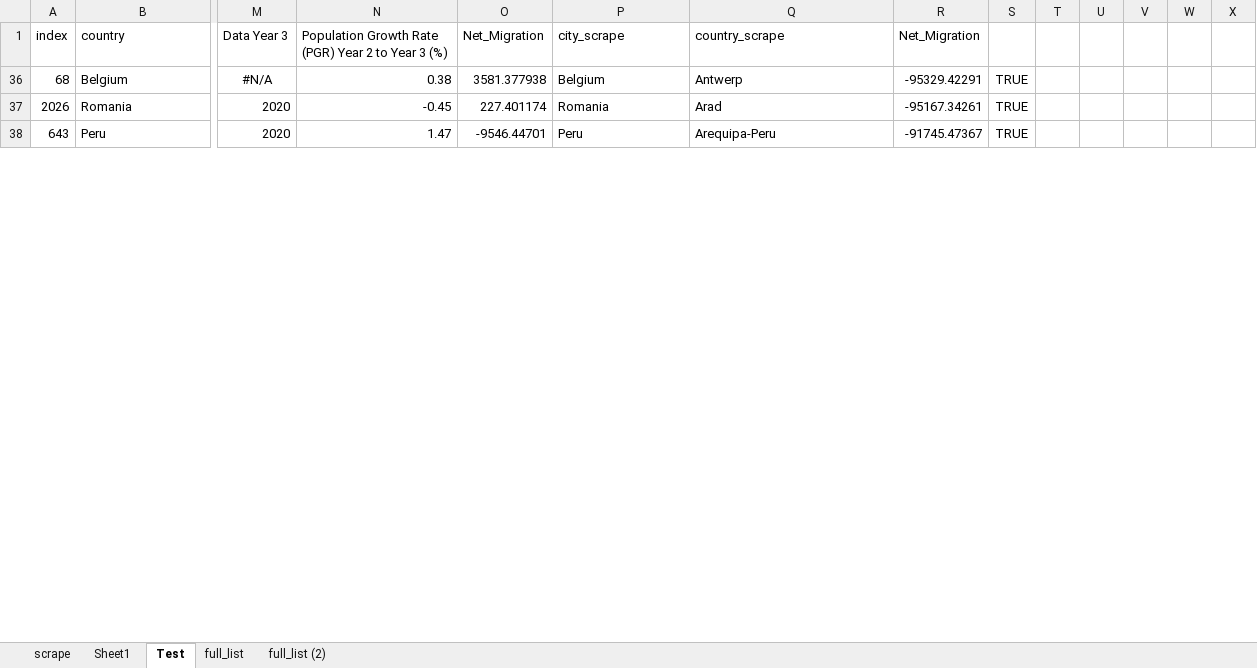
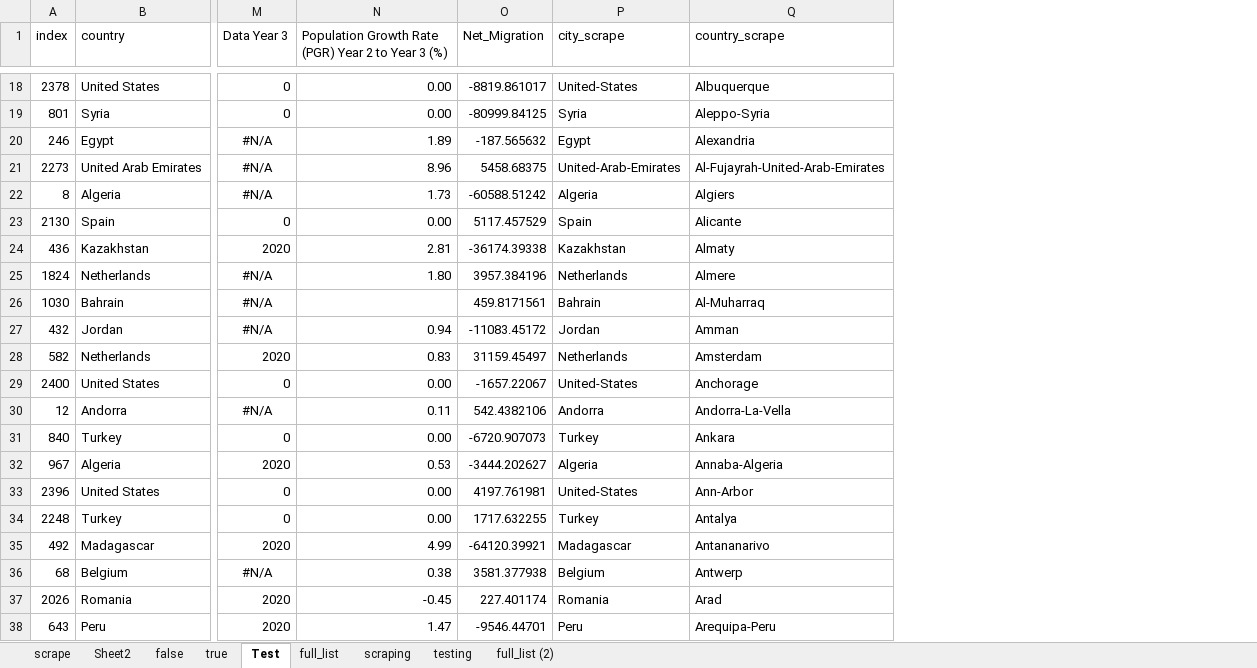
Before and after one commit to ronmaccms/DE_Team, an Excel workbook: migration_dbf.xlsx, sheet Test, drawn as a sheet; only a part is shown, gaps mark what is left out; values as stored, in another font and other column widths than the file's, no borders; removed rows and columns are numbered as before the commit, all else as after; rows hold the shown columns only; the diff covers the shown part only; the diff names each change by its address in the sheet, - before the commit and + after, or states it on an @@ line.

```diff
--- a/migration_dbf.xlsx (sheet Test)
+++ b/migration_dbf.xlsx (sheet Test)
-sheet tab: Sheet1
+sheet tab: false
+sheet tab: Sheet2
+sheet tab: true
+sheet tab: scraping
+sheet tab: testing
-column R (Net_Migration), rows 36-38: -95329.42291 | -95167.34261 | -91745.47367
-column S, rows 36-38: all TRUE
-column T, empty
-column U, empty
-column V, empty
-column W, empty
-column X, empty
+row 18: 2378 | United States | 0 | 0.00 | -8819.861017 | United-States | Albuquerque
+row 19: 801 | Syria | 0 | 0.00 | -80999.84125 | Syria | Aleppo-Syria
+row 20: 246 | Egypt | #N/A | 1.89 | -187.565632 | Egypt | Alexandria
+row 21: 2273 | United Arab Emirates | #N/A | 8.96 | 5458.68375 | United-Arab-Emirates | Al-Fujayrah-United-Arab-Emirates
+row 22: 8 | Algeria | #N/A | 1.73 | -60588.51242 | Algeria | Algiers
+row 23: 2130 | Spain | 0 | 0.00 | 5117.457529 | Spain | Alicante
+row 24: 436 | Kazakhstan | 2020 | 2.81 | -36174.39338 | Kazakhstan | Almaty
+row 25: 1824 | Netherlands | #N/A | 1.80 | 3957.384196 | Netherlands | Almere
+row 26: 1030 | Bahrain | #N/A |  | 459.8171561 | Bahrain | Al-Muharraq
+row 27: 432 | Jordan | #N/A | 0.94 | -11083.45172 | Jordan | Amman
+row 28: 582 | Netherlands | 2020 | 0.83 | 31159.45497 | Netherlands | Amsterdam
+row 29: 2400 | United States | 0 | 0.00 | -1657.22067 | United-States | Anchorage
+row 30: 12 | Andorra | #N/A | 0.11 | 542.4382106 | Andorra | Andorra-La-Vella
+row 31: 840 | Turkey | 0 | 0.00 | -6720.907073 | Turkey | Ankara
+row 32: 967 | Algeria | 2020 | 0.53 | -3444.202627 | Algeria | Annaba-Algeria
+row 33: 2396 | United States | 0 | 0.00 | 4197.761981 | United-States | Ann-Arbor
+row 34: 2248 | Turkey | 0 | 0.00 | 1717.632255 | Turkey | Antalya
+row 35: 492 | Madagascar | 2020 | 4.99 | -64120.39921 | Madagascar | Antananarivo
```
Also changed, not shown: 16 added rows and 4 edited cells elsewhere in this sheet, sheet false, sheet scrape, hidden cells, 16 other files.
